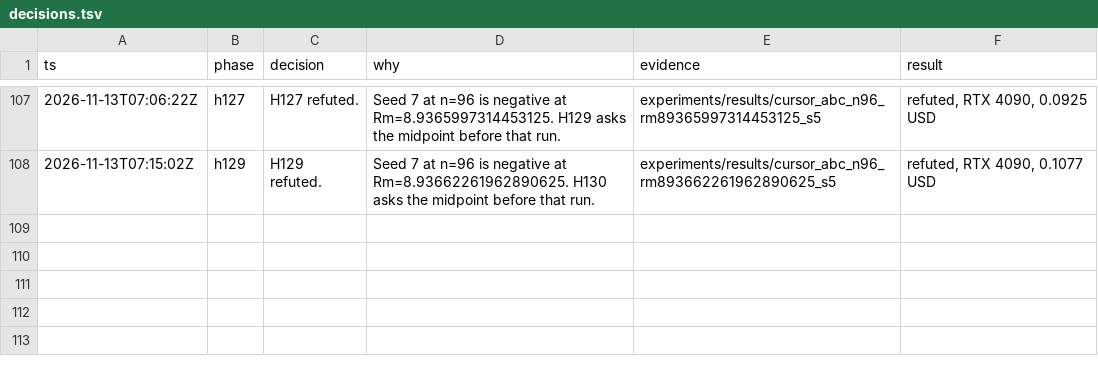
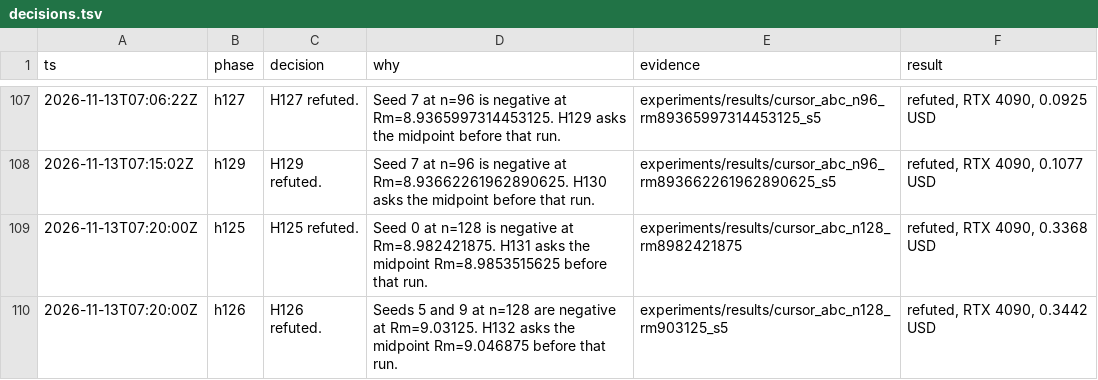
Before and after one commit to knoel99/milady-2027, a TSV file: research/decisions.tsv, drawn as a sheet; only a part is shown, gaps mark what is left out; the diff names each change by its address in the sheet, - before the commit and + after, or states it on an @@ line.

```diff
--- a/research/decisions.tsv
+++ b/research/decisions.tsv
+row 109: 2026-11-13T07:20:00Z | h125 | H125 refuted. | Seed 0 at n=128 is negative at Rm=8.982421875. H131 asks the midpoint Rm=8.9853515625 before that run. | experiments/results/cursor_abc_n128_rm8982421875 | refuted, RTX 4090, 0.3368 USD
+row 110: 2026-11-13T07:20:00Z | h126 | H126 refuted. | Seeds 5 and 9 at n=128 are negative at Rm=9.03125. H132 asks the midpoint Rm=9.046875 before that run. | experiments/results/cursor_abc_n128_rm903125_s5 | refuted, RTX 4090, 0.3442 USD
```
Also changed, not shown: 15 other files.
